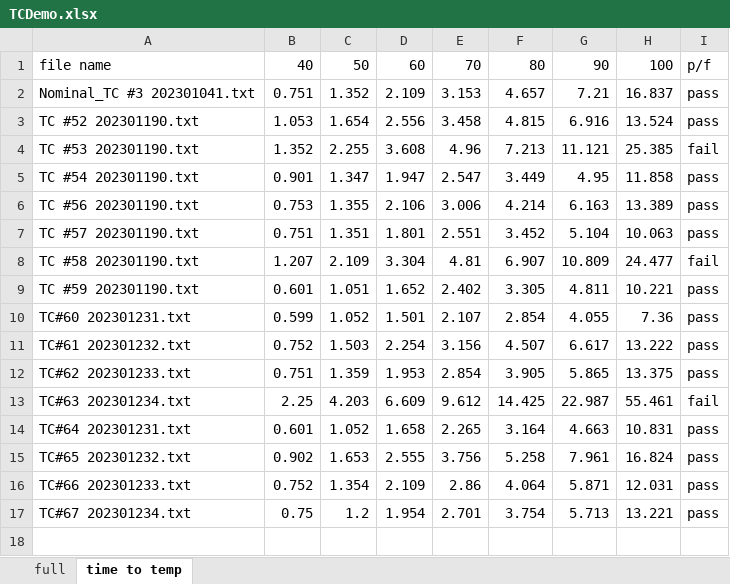
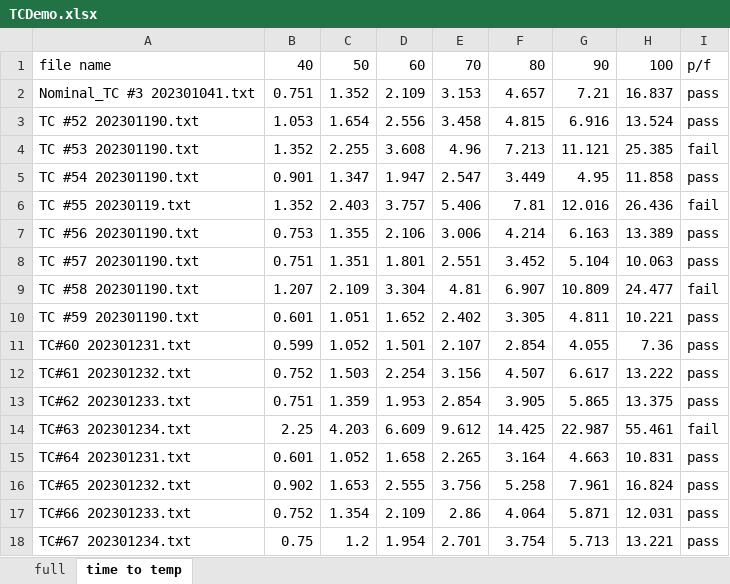
Before and after one commit to joshlwhitehead/work, an Excel workbook: analysis/heat/dataqstuff/dataCollect/thermoBoatTEC/TCDemo.xlsx, sheet time to temp, drawn as a sheet; values as stored, in another font and other column widths than the file's, no borders; charts and pictures not drawn; the diff names each change by its address in the sheet, - before the commit and + after, or states it on an @@ line.

```diff
--- a/analysis/heat/dataqstuff/dataCollect/thermoBoatTEC/TCDemo.xlsx (sheet time to temp)
+++ b/analysis/heat/dataqstuff/dataCollect/thermoBoatTEC/TCDemo.xlsx (sheet time to temp)
+row 6: TC #55 20230119.txt | 1.352 | 2.403 | 3.757 | 5.406 | 7.81 | 12.016 | 26.436 | fail
```
Also changed, not shown: sheet full, charts or pictures, 2 other files.
